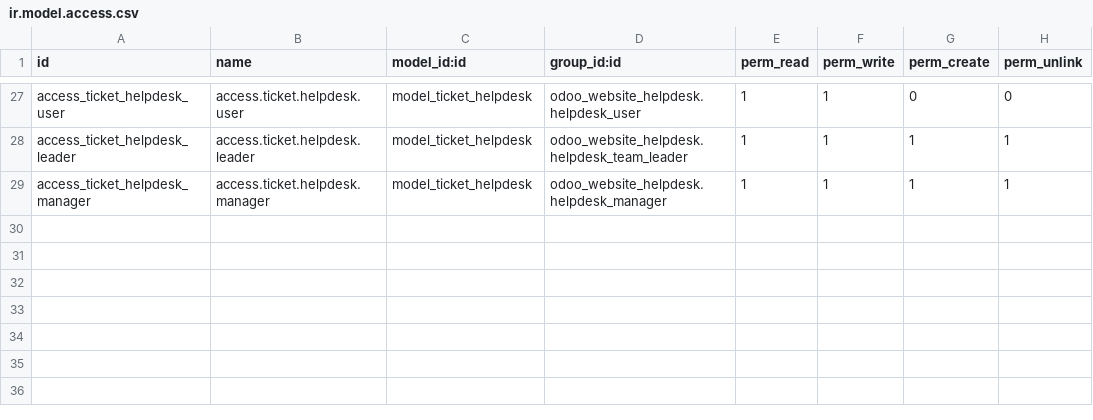
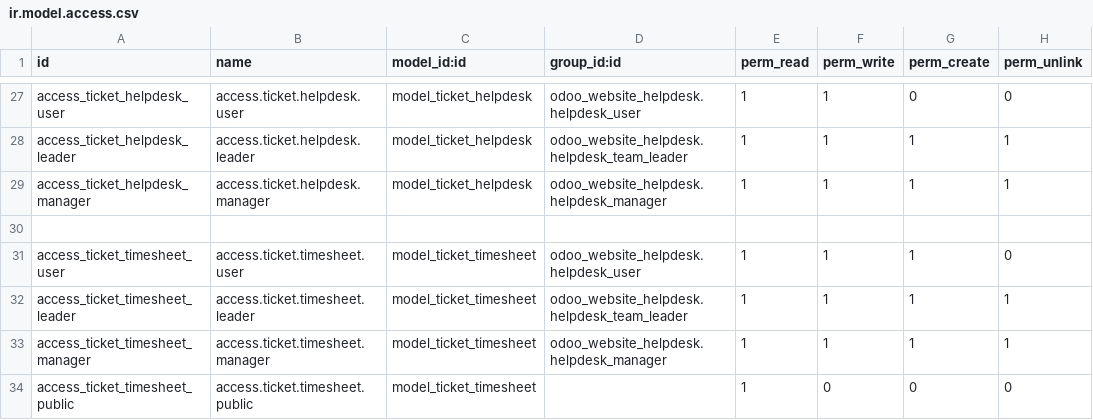
Before and after one commit to Gokulprasath1209/Count-Ai, a CSV file: odoo_website_helpdesk/security/ir.model.access.csv, drawn as a sheet; only a part is shown, gaps mark what is left out.

```diff
--- a/odoo_website_helpdesk/security/ir.model.access.csv
+++ b/odoo_website_helpdesk/security/ir.model.access.csv
@@ -29 +29,6 @@ access_ticket_helpdesk_leader,access.ticket.helpdesk.leader,model_ticket_helpdes
 access_ticket_helpdesk_manager,access.ticket.helpdesk.manager,model_ticket_helpdesk,odoo_website_helpdesk.helpdesk_manager,1,1,1,1
+
+access_ticket_timesheet_user,access.ticket.timesheet.user,model_ticket_timesheet,odoo_website_helpdesk.helpdesk_user,1,1,1,0
+access_ticket_timesheet_leader,access.ticket.timesheet.leader,model_ticket_timesheet,odoo_website_helpdesk.helpdesk_team_leader,1,1,1,1
+access_ticket_timesheet_manager,access.ticket.timesheet.manager,model_ticket_timesheet,odoo_website_helpdesk.helpdesk_manager,1,1,1,1
+access_ticket_timesheet_public,access.ticket.timesheet.public,model_ticket_timesheet,,1,0,0,0
```
Also changed, not shown: 15 other files.
